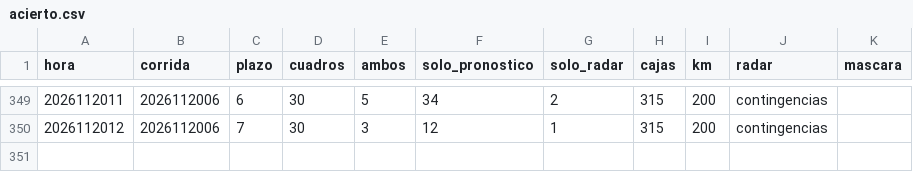
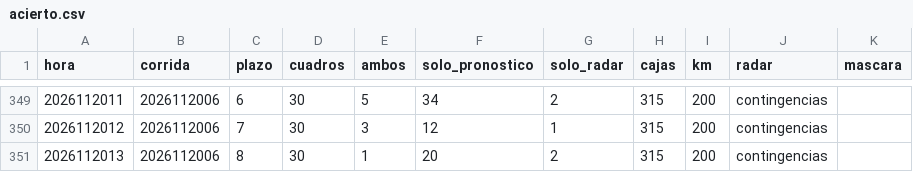
Before and after one commit to valedominguezl/radar-mendoza-pronostico, a CSV file: acierto.csv, drawn as a sheet; only a part is shown, gaps mark what is left out; the diff names each change by its address in the sheet, - before the commit and + after, or states it on an @@ line.

```diff
--- a/acierto.csv
+++ b/acierto.csv
+row 351: 2026112013 | 2026112006 | 8 | 30 | 1 | 20 | 2 | 315 | 200 | contingencias
```
